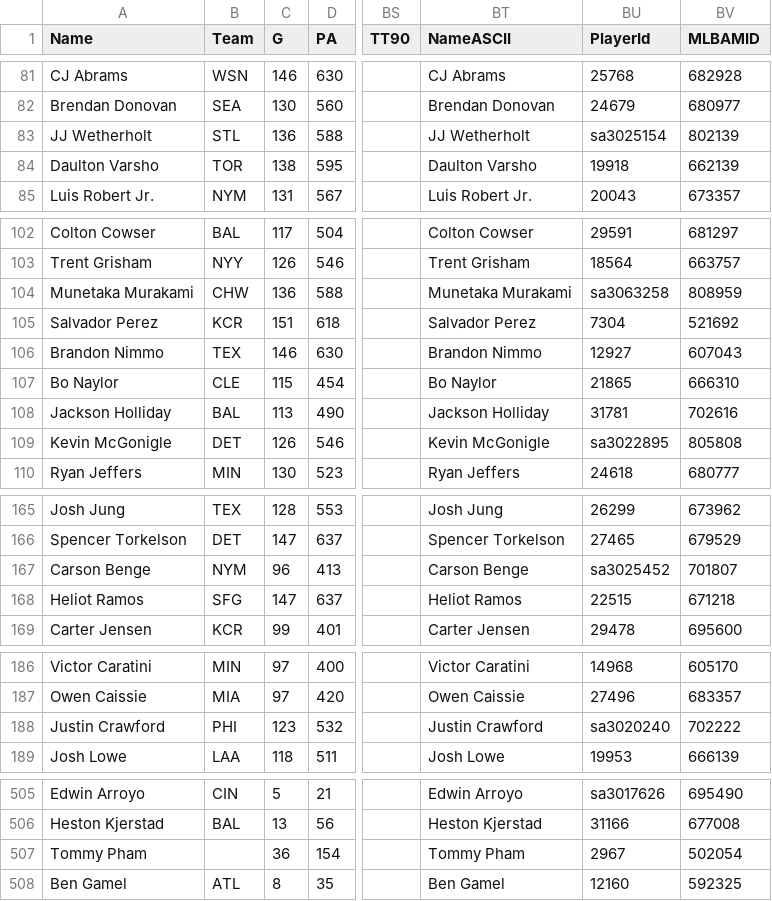
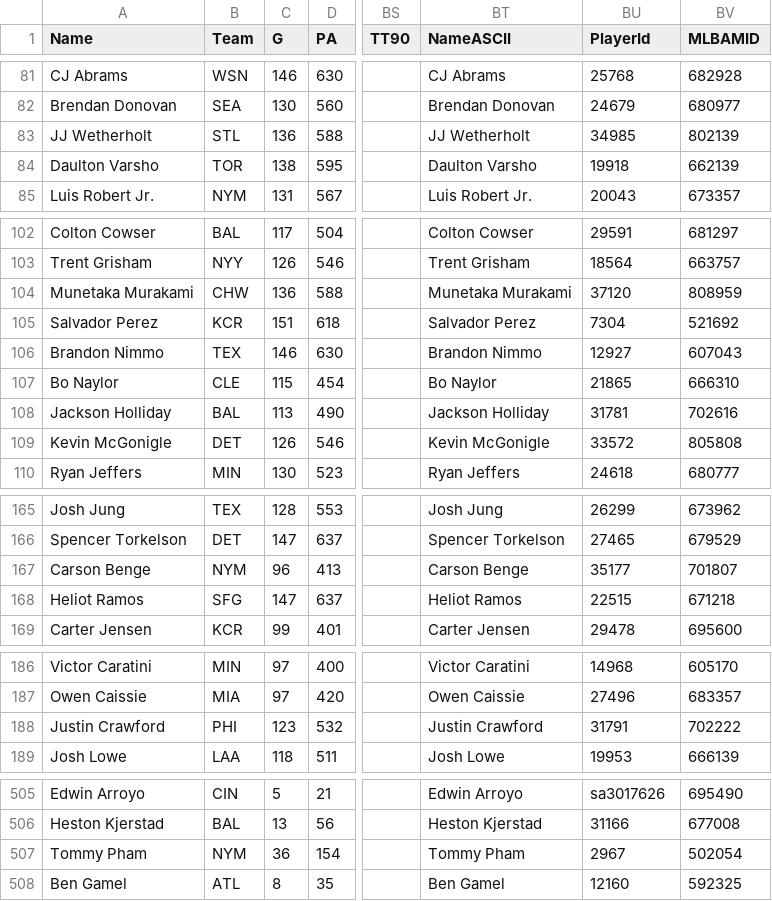
Before and after one commit to AAronL1968/NRBL, a CSV file: NRBL_imports/oopsy_hitters_csv.csv, drawn as a sheet; only a part is shown, gaps mark what is left out; the diff covers the shown part only; the diff names each change by its address in the sheet, - before the commit and + after, or states it on an @@ line.

Commit message:
NRBL2026-13 finalize rosters, update "sa" steamer_id values to new FanGraphs IDs for promoted players

```diff
--- a/NRBL_imports/oopsy_hitters_csv.csv
+++ b/NRBL_imports/oopsy_hitters_csv.csv
-BU83 (PlayerId): sa3025154
+BU83 (PlayerId): 34985
-BU104 (PlayerId): sa3063258
+BU104 (PlayerId): 37120
-BU109 (PlayerId): sa3022895
+BU109 (PlayerId): 33572
-BU167 (PlayerId): sa3025452
+BU167 (PlayerId): 35177
-BU188 (PlayerId): sa3020240
+BU188 (PlayerId): 31791
-B507 (Team): (empty)
+B507 (Team): NYM
```
Also changed, not shown: 14 edited cells elsewhere in this file, NRBL_imports/atc_hitters_csv.csv, NRBL_imports/depth_charts_hitters_csv.csv, 23 other files.
